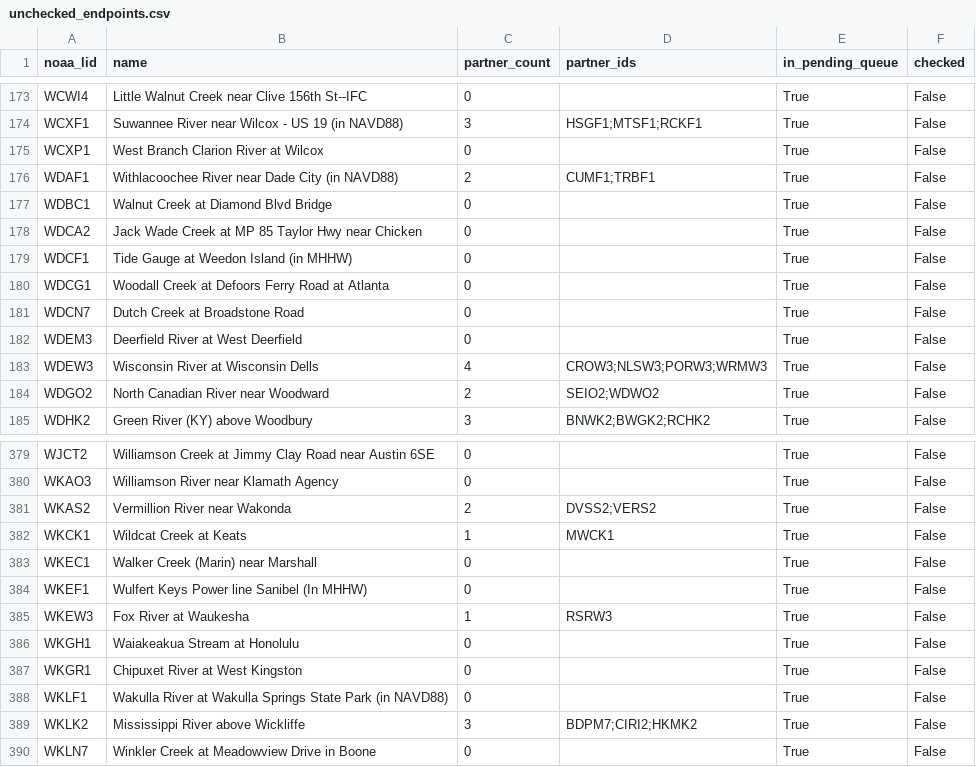
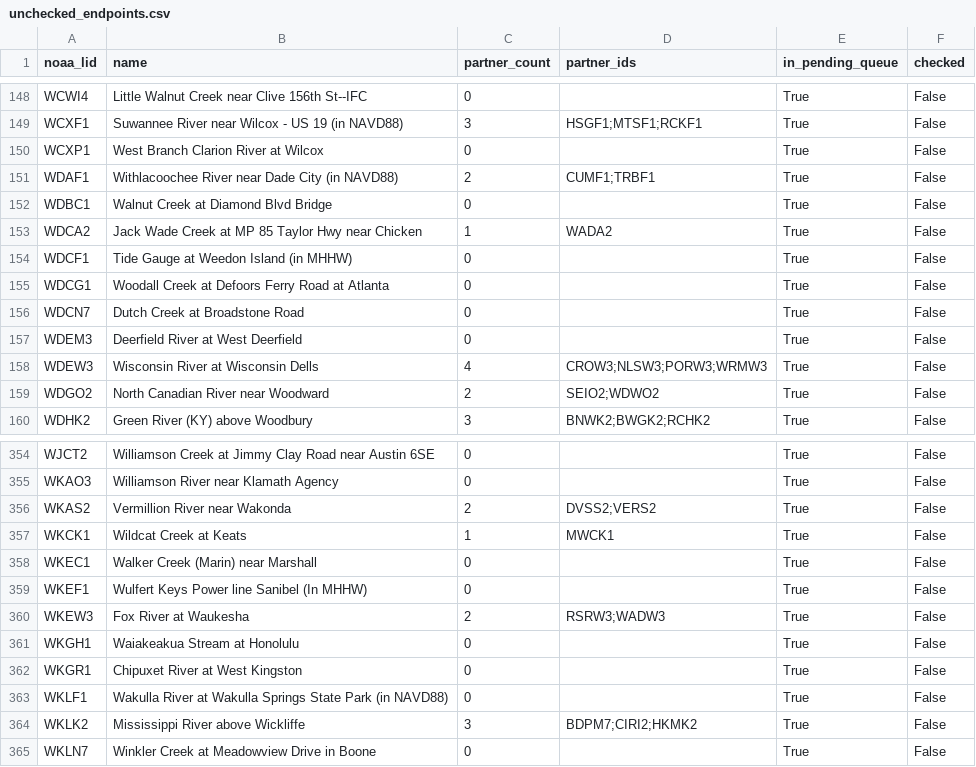
Before and after one commit to pbangiola/paddlersmap, a CSV file: data/network_audit/unchecked_endpoints.csv, drawn as a sheet; only a part is shown, gaps mark what is left out; the diff covers the shown part only.

```diff
--- a/data/network_audit/unchecked_endpoints.csv
+++ b/data/network_audit/unchecked_endpoints.csv
@@ -177,3 +152,3 @@ WDAF1,Withlacoochee River near Dade City (in NAVD88),2,CUMF1;TRBF1,True,False
 WDBC1,Walnut Creek at Diamond Blvd Bridge,0,,True,False
-WDCA2,Jack Wade Creek at MP 85 Taylor Hwy near Chicken,0,,True,False
+WDCA2,Jack Wade Creek at MP 85 Taylor Hwy near Chicken,1,WADA2,True,False
 WDCF1,Tide Gauge at Weedon Island (in MHHW),0,,True,False
@@ -384,3 +359,3 @@ WKEC1,Walker Creek (Marin) near Marshall,0,,True,False
 WKEF1,Wulfert Keys Power line Sanibel (In MHHW),0,,True,False
-WKEW3,Fox River at Waukesha,1,RSRW3,True,False
+WKEW3,Fox River at Waukesha,2,RSRW3;WADW3,True,False
 WKGH1,Waiakeakua Stream at Honolulu,0,,True,False
```
Also changed, not shown: 25 removed rows elsewhere in this file, data/network_audit/single_partner_endpoints.csv, 3 other files.
